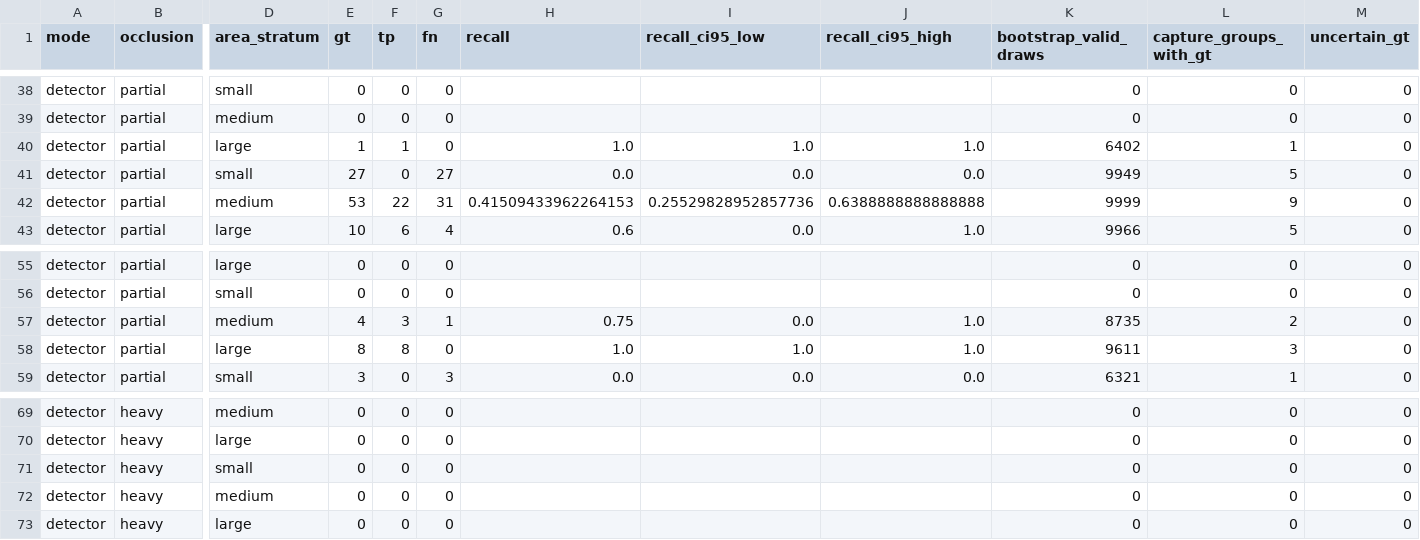
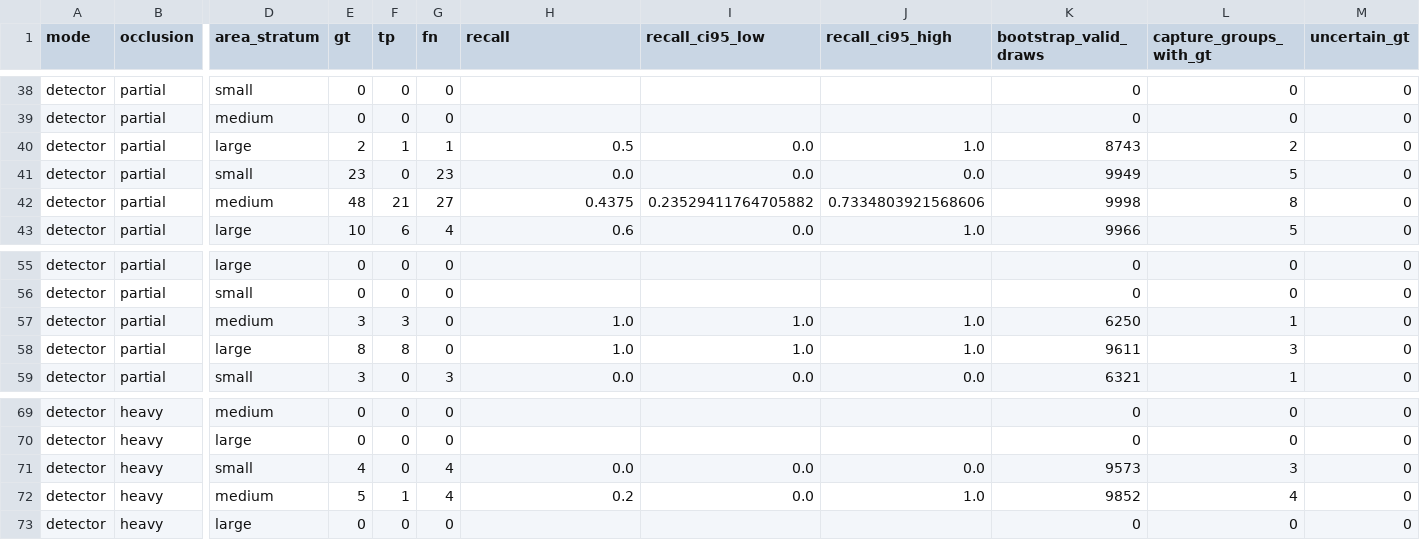
Before and after one commit to diomedescerda/indoor-detect, a CSV file: Build/Testing/occlusion/results/by_class_area.csv, drawn as a sheet; only a part is shown, gaps mark what is left out; the diff covers the shown part only; the diff names each change by its address in the sheet, - before the commit and + after, or states it on an @@ line.

```diff
--- a/Build/Testing/occlusion/results/by_class_area.csv
+++ b/Build/Testing/occlusion/results/by_class_area.csv
-E40 (gt): 1
+E40 (gt): 2
-G40 (fn): 0
+G40 (fn): 1
-H40 (recall): 1.0
+H40 (recall): 0.5
-I40 (recall_ci95_low): 1.0
+I40 (recall_ci95_low): 0.0
-K40 (bootstrap_valid_draws): 6402
+K40 (bootstrap_valid_draws): 8743
-L40 (capture_groups_with_gt): 1
+L40 (capture_groups_with_gt): 2
-E41 (gt): 27
+E41 (gt): 23
-G41 (fn): 27
+G41 (fn): 23
-E42 (gt): 53
+E42 (gt): 48
-F42 (tp): 22
+F42 (tp): 21
-G42 (fn): 31
+G42 (fn): 27
-H42 (recall): 0.41509433962264153
+H42 (recall): 0.4375
-I42 (recall_ci95_low): 0.25529828952857736
+I42 (recall_ci95_low): 0.23529411764705882
-J42 (recall_ci95_high): 0.6388888888888888
+J42 (recall_ci95_high): 0.7334803921568606
-K42 (bootstrap_valid_draws): 9999
+K42 (bootstrap_valid_draws): 9998
-L42 (capture_groups_with_gt): 9
+L42 (capture_groups_with_gt): 8
-E57 (gt): 4
+E57 (gt): 3
-G57 (fn): 1
+G57 (fn): 0
-H57 (recall): 0.75
+H57 (recall): 1.0
-I57 (recall_ci95_low): 0.0
+I57 (recall_ci95_low): 1.0
-K57 (bootstrap_valid_draws): 8735
+K57 (bootstrap_valid_draws): 6250
-L57 (capture_groups_with_gt): 2
+L57 (capture_groups_with_gt): 1
-E71 (gt): 0
+E71 (gt): 4
-G71:G72 (fn): 0
+G71:G72 (fn): 4
-H71 (recall): (empty)
+H71 (recall): 0.0
-I71:I72 (recall_ci95_low): (empty)
+I71:I72 (recall_ci95_low): 0.0
-J71 (recall_ci95_high): (empty)
+J71 (recall_ci95_high): 0.0
-K71 (bootstrap_valid_draws): 0
+K71 (bootstrap_valid_draws): 9573
-L71 (capture_groups_with_gt): 0
+L71 (capture_groups_with_gt): 3
-E72 (gt): 0
+E72 (gt): 5
-F72 (tp): 0
+F72 (tp): 1
-H72 (recall): (empty)
+H72 (recall): 0.2
-J72 (recall_ci95_high): (empty)
+J72 (recall_ci95_high): 1.0
-K72 (bootstrap_valid_draws): 0
+K72 (bootstrap_valid_draws): 9852
-L72 (capture_groups_with_gt): 0
+L72 (capture_groups_with_gt): 4
```
Also changed, not shown: 34 edited cells elsewhere in this file, Build/Testing/occlusion/results/by_area.csv, Build/Testing/occlusion/results/by_configuration.csv, 24 other files.
